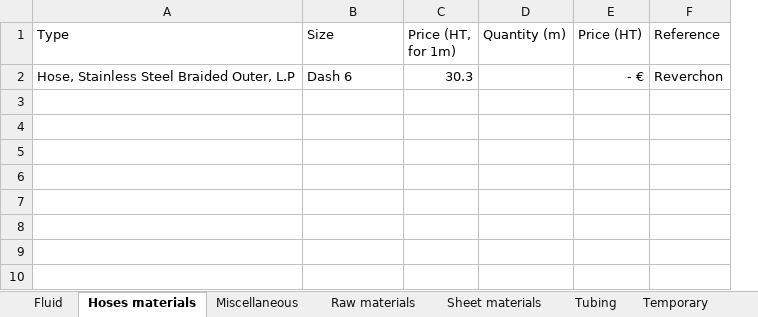
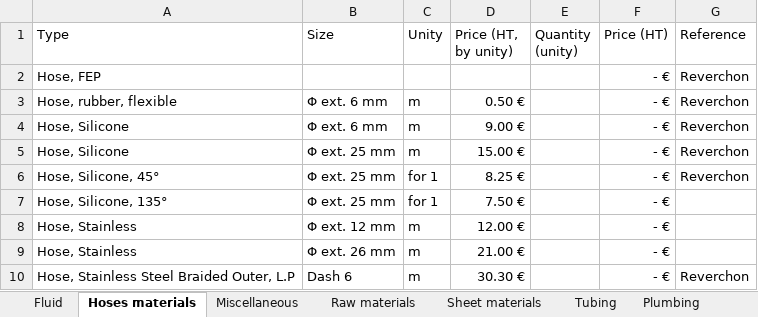
Before and after one commit to EOSCogniton/STUF2019, an Excel workbook: CR - Cost Report/CBOM/Materials_cost.xlsx, sheet Hoses materials, drawn as a sheet; values as stored, in another font and other column widths than the file's, no borders; removed rows and columns are numbered as before the commit, all else as after; the diff names each change by its address in the sheet, - before the commit and + after, or states it on an @@ line.

```diff
--- a/CR - Cost Report/CBOM/Materials_cost.xlsx (sheet Hoses materials)
+++ b/CR - Cost Report/CBOM/Materials_cost.xlsx (sheet Hoses materials)
+sheet tab: Plumbing
-column C (Price (HT, for 1m)), row 2: 30.3
-column D (Quantity (m)), empty
+column C (Unity), row 10: m
+column D (Price (HT, by unity)), row 10: 30.30 €
+column E (Quantity (unity)), empty
+row 2: Hose, FEP |  |  |  |  | - € | Reverchon
+row 3: Hose, rubber, flexible | Φ ext. 6 mm | m | 0.50 € |  | - € | Reverchon
+row 4: Hose, Silicone | Φ ext. 6 mm | m | 9.00 € |  | - € | Reverchon
+row 5: Hose, Silicone | Φ ext. 25 mm | m | 15.00 € |  | - € | Reverchon
+row 6: Hose, Silicone, 45° | Φ ext. 25 mm | for 1 | 8.25 € |  | - € | Reverchon
+row 7: Hose, Silicone, 135° | Φ ext. 25 mm | for 1 | 7.50 € |  | - €
+row 8: Hose, Stainless | Φ ext. 12 mm | m | 12.00 € |  | - €
+row 9: Hose, Stainless | Φ ext. 26 mm | m | 21.00 € |  | - €
```
Also changed, not shown: sheet Tubing, sheet Temporary, sheet Sheet materials, sheet Raw materials, sheet Miscellaneous, formulas that keep their value, CR - Cost Report/CBOM/fasteners_processes_materials.xlsx.
